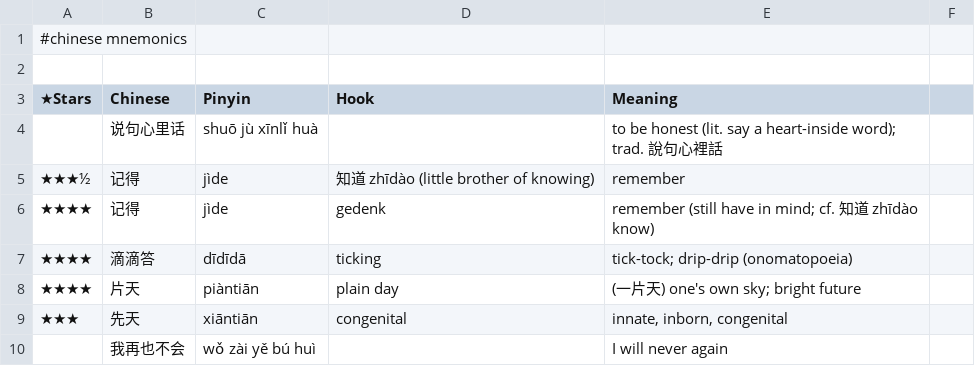
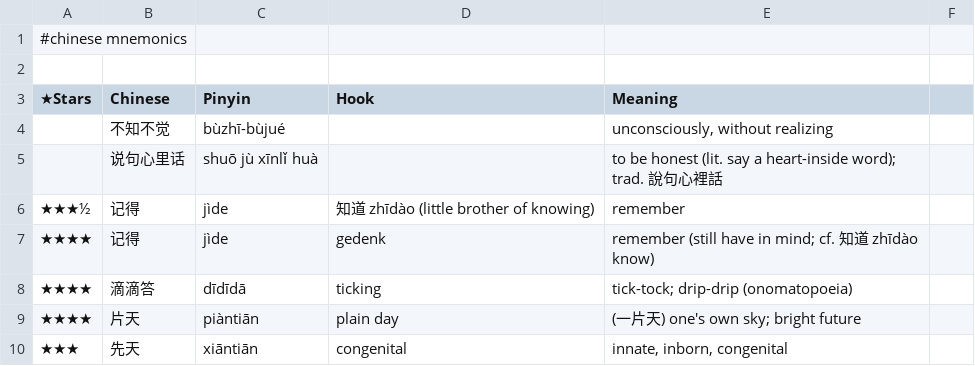
Before and after one commit to pannous/hieros, a TSV file: chinese/chinese.mnemonics.tsv, drawn as a sheet; only a part is shown; the shorter side is filled out with more unchanged rows.

Commit message:
feature(minor): add hookless phrase 不知不觉

```diff
--- a/chinese/chinese.mnemonics.tsv
+++ b/chinese/chinese.mnemonics.tsv
@@ -3,2 +3,3 @@
 ★Stars 	Chinese 	Pinyin 	Hook 	Meaning
+	不知不觉	bùzhī-bùjué		unconsciously, without realizing
 	说句心里话	shuō jù xīnlǐ huà		to be honest (lit. say a heart-inside word); trad. 說句心裡話
```
